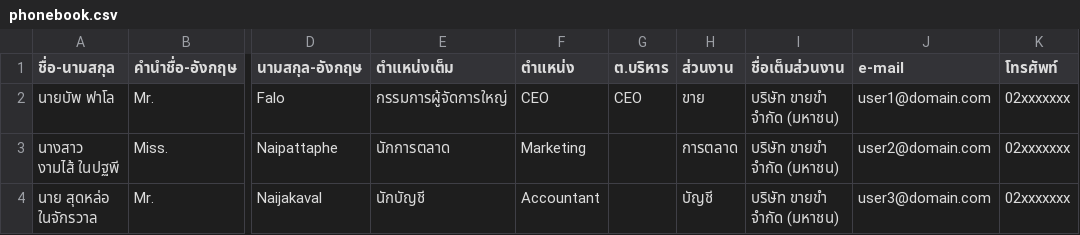
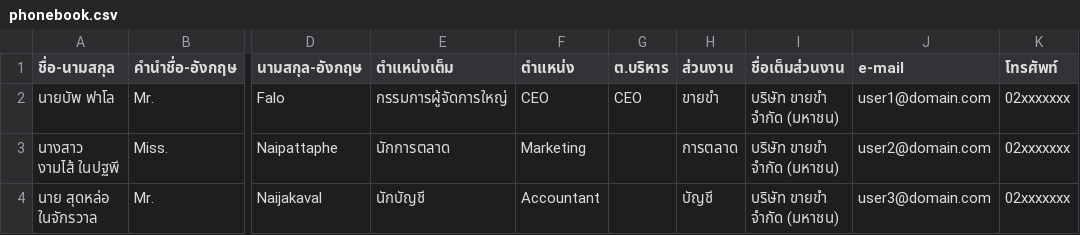
Before and after one commit to kaebmoo/phonebook, a CSV file: phonebook.csv, drawn as a sheet; only a part is shown, gaps mark what is left out; the diff names each change by its address in the sheet, - before the commit and + after, or states it on an @@ line.

Commit message:
phonebook.csv example

```diff
--- a/phonebook.csv
+++ b/phonebook.csv
-H2 (ส่วนงาน): ขาย
+H2 (ส่วนงาน): ขายขำ
```
Also changed, not shown: 1 other file.
